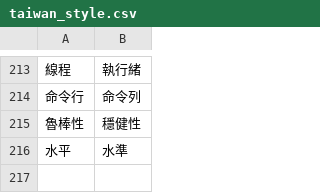
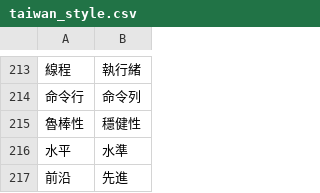
Before and after one commit to bohachu/taiwan_language, a CSV file: taiwan_style.csv, drawn as a sheet; only a part is shown, gaps mark what is left out.

Commit message:
Update taiwan_style.csv

```diff
--- a/taiwan_style.csv
+++ b/taiwan_style.csv
@@ -216 +216,2 @@
 水平,水準
+前沿,先進
```
